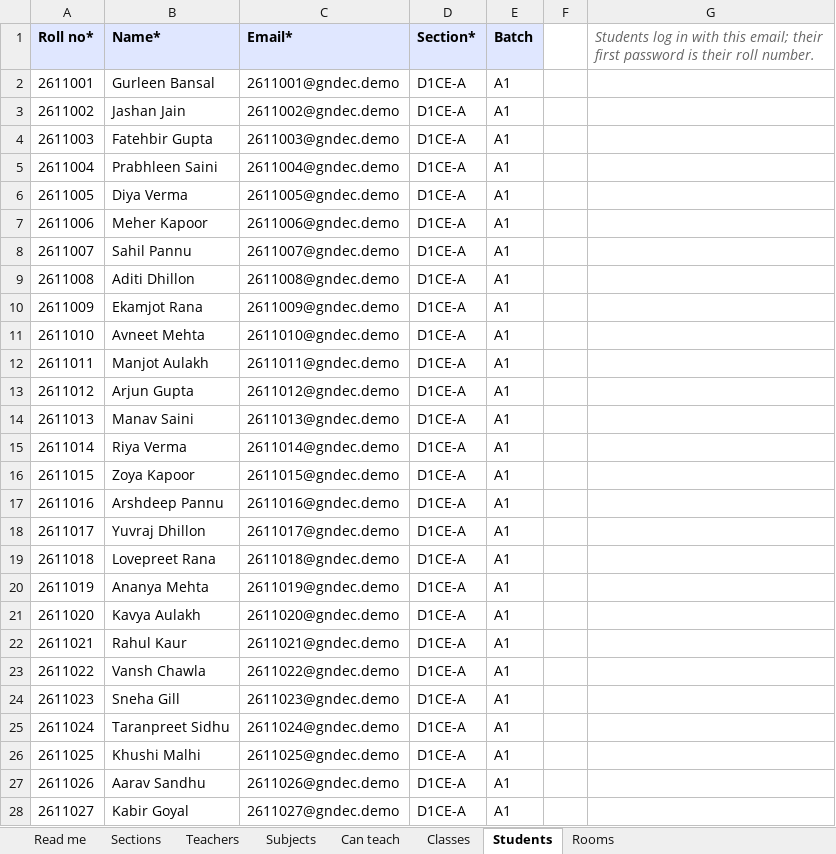
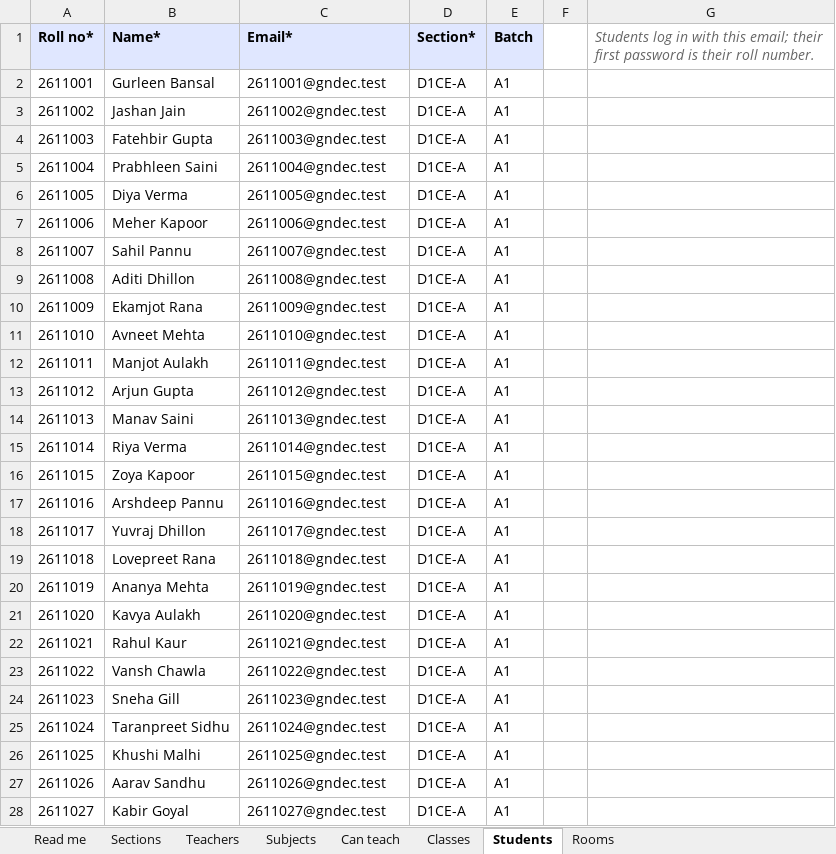
Before and after one commit to SamiyaS5904/Hackathon-PS_1-, an Excel workbook: docs/demo-data/GNDEC/GNDEC_5_CE.xlsx, sheet Students, drawn as a sheet; only a part is shown; values as stored, in another font and other column widths than the file's, no borders; the diff covers the shown part only; the diff names each change by its address in the sheet, - before the commit and + after, or states it on an @@ line.

```diff
--- a/docs/demo-data/GNDEC/GNDEC_5_CE.xlsx (sheet Students)
+++ b/docs/demo-data/GNDEC/GNDEC_5_CE.xlsx (sheet Students)
-C2 (Email*): 2611001@gndec.demo
+C2 (Email*): 2611001@gndec.test
-C3 (Email*): 2611002@gndec.demo
+C3 (Email*): 2611002@gndec.test
-C4 (Email*): 2611003@gndec.demo
+C4 (Email*): 2611003@gndec.test
-C5 (Email*): 2611004@gndec.demo
+C5 (Email*): 2611004@gndec.test
-C6 (Email*): 2611005@gndec.demo
+C6 (Email*): 2611005@gndec.test
-C7 (Email*): 2611006@gndec.demo
+C7 (Email*): 2611006@gndec.test
-C8 (Email*): 2611007@gndec.demo
+C8 (Email*): 2611007@gndec.test
-C9 (Email*): 2611008@gndec.demo
+C9 (Email*): 2611008@gndec.test
-C10 (Email*): 2611009@gndec.demo
+C10 (Email*): 2611009@gndec.test
-C11 (Email*): 2611010@gndec.demo
+C11 (Email*): 2611010@gndec.test
-C12 (Email*): 2611011@gndec.demo
+C12 (Email*): 2611011@gndec.test
-C13 (Email*): 2611012@gndec.demo
+C13 (Email*): 2611012@gndec.test
-C14 (Email*): 2611013@gndec.demo
+C14 (Email*): 2611013@gndec.test
-C15 (Email*): 2611014@gndec.demo
+C15 (Email*): 2611014@gndec.test
-C16 (Email*): 2611015@gndec.demo
+C16 (Email*): 2611015@gndec.test
-C17 (Email*): 2611016@gndec.demo
+C17 (Email*): 2611016@gndec.test
-C18 (Email*): 2611017@gndec.demo
+C18 (Email*): 2611017@gndec.test
-C19 (Email*): 2611018@gndec.demo
+C19 (Email*): 2611018@gndec.test
-C20 (Email*): 2611019@gndec.demo
+C20 (Email*): 2611019@gndec.test
-C21 (Email*): 2611020@gndec.demo
+C21 (Email*): 2611020@gndec.test
-C22 (Email*): 2611021@gndec.demo
+C22 (Email*): 2611021@gndec.test
-C23 (Email*): 2611022@gndec.demo
+C23 (Email*): 2611022@gndec.test
-C24 (Email*): 2611023@gndec.demo
+C24 (Email*): 2611023@gndec.test
-C25 (Email*): 2611024@gndec.demo
+C25 (Email*): 2611024@gndec.test
-C26 (Email*): 2611025@gndec.demo
+C26 (Email*): 2611025@gndec.test
-C27 (Email*): 2611026@gndec.demo
+C27 (Email*): 2611026@gndec.test
-C28 (Email*): 2611027@gndec.demo
+C28 (Email*): 2611027@gndec.test
```
Also changed, not shown: 271 edited cells elsewhere in this sheet, docs/demo-data/GNDEC/GNDEC_1_AS.xlsx, docs/demo-data/GNDEC/GNDEC_2_CSE.xlsx, 5 other files.
